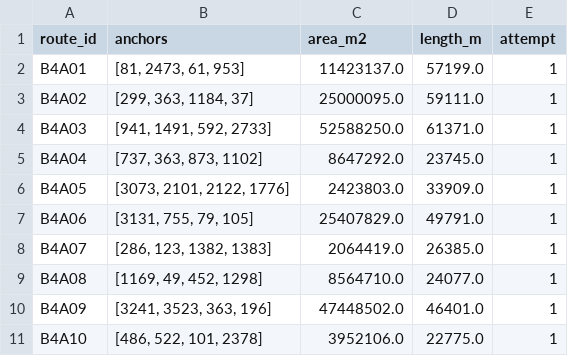
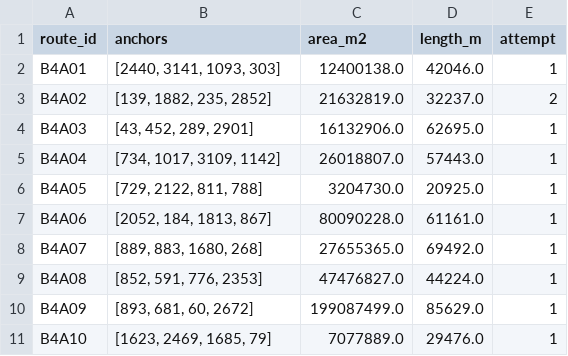
Before and after one commit to giosanchez0208/Thesis, a CSV file: results/B4A_jeepney_rl/B4A_pre_training_routes.csv, drawn as a sheet; only a part is shown; the diff covers the shown part only.

Commit message:
feat: Initial Route Training TODO: Introduce more noise

```diff
--- a/results/B4A_jeepney_rl/B4A_pre_training_routes.csv
+++ b/results/B4A_jeepney_rl/B4A_pre_training_routes.csv
@@ -1,11 +1,11 @@
 route_id,anchors,area_m2,length_m,attempt
-B4A01,"[81, 2473, 61, 953]",11423137.0,57199.0,1
-B4A02,"[299, 363, 1184, 37]",25000095.0,59111.0,1
-B4A03,"[941, 1491, 592, 2733]",52588250.0,61371.0,1
-B4A04,"[737, 363, 873, 1102]",8647292.0,23745.0,1
-B4A05,"[3073, 2101, 2122, 1776]",2423803.0,33909.0,1
-B4A06,"[3131, 755, 79, 105]",25407829.0,49791.0,1
-B4A07,"[286, 123, 1382, 1383]",2064419.0,26385.0,1
-B4A08,"[1169, 49, 452, 1298]",8564710.0,24077.0,1
-B4A09,"[3241, 3523, 363, 196]",47448502.0,46401.0,1
-B4A10,"[486, 522, 101, 2378]",3952106.0,22775.0,1
+B4A01,"[2440, 3141, 1093, 303]",12400138.0,42046.0,1
+B4A02,"[139, 1882, 235, 2852]",21632819.0,32237.0,2
+B4A03,"[43, 452, 289, 2901]",16132906.0,62695.0,1
+B4A04,"[734, 1017, 3109, 1142]",26018807.0,57443.0,1
+B4A05,"[729, 2122, 811, 788]",3204730.0,20925.0,1
+B4A06,"[2052, 184, 1813, 867]",80090228.0,61161.0,1
+B4A07,"[889, 883, 1680, 268]",27655365.0,69492.0,1
+B4A08,"[852, 591, 776, 2353]",47476827.0,44224.0,1
+B4A09,"[893, 681, 60, 2672]",199087499.0,85629.0,1
+B4A10,"[1623, 2469, 1685, 79]",7077889.0,29476.0,1
```
Also changed, not shown: 31 edited cells elsewhere in this file, 17 other files.
